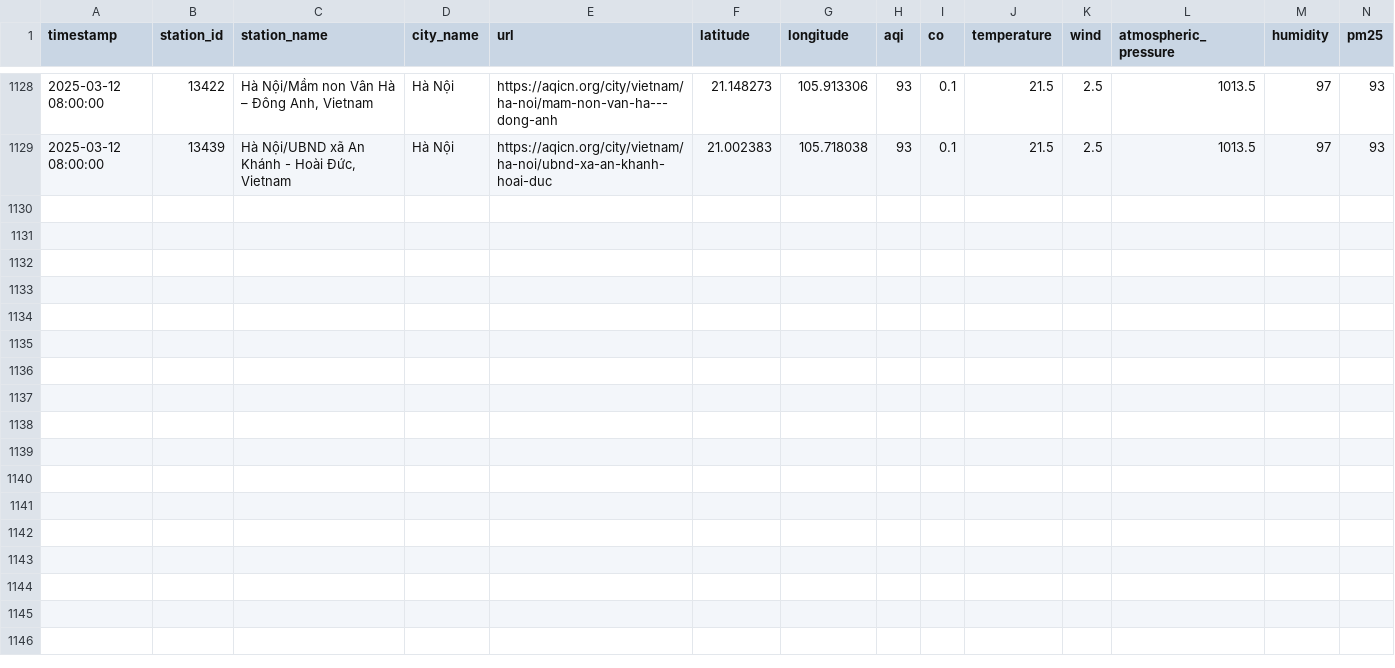
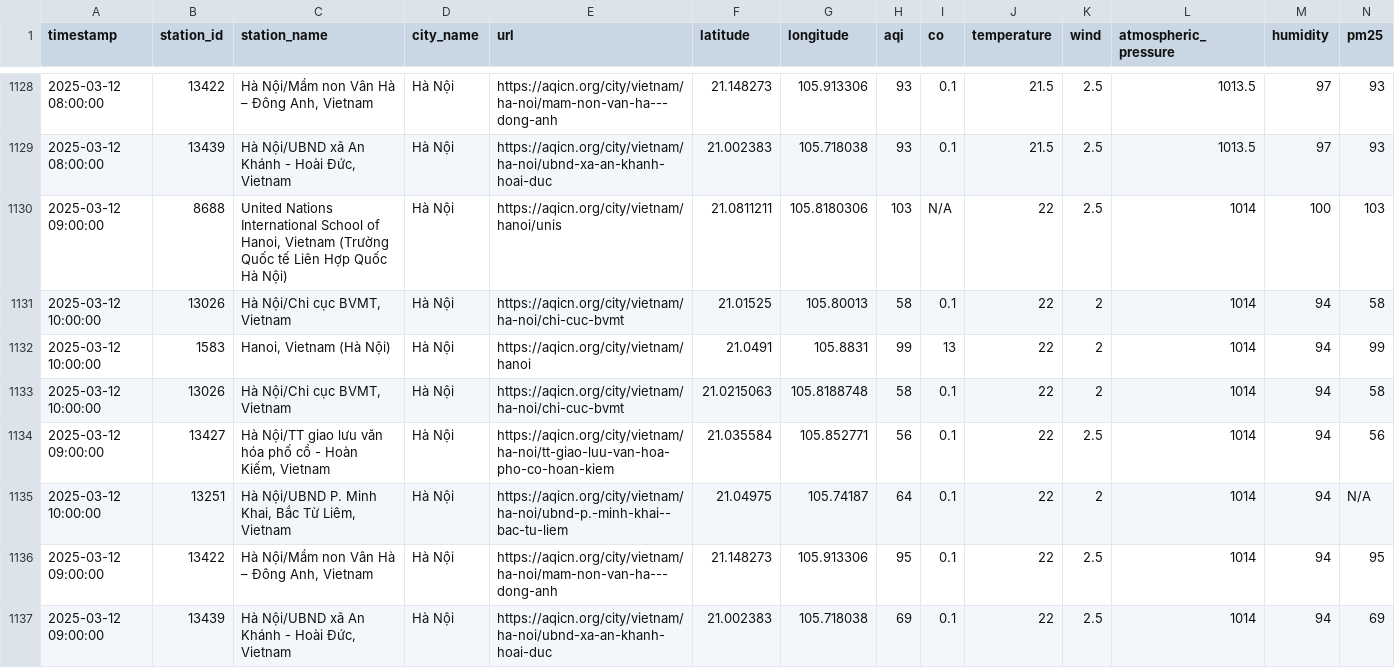
Before and after one commit to QuanIsMe7303/vietnam-air-quality-crawler, a CSV file: result/ha-noi/air_quality_ha-noi_03_2025.csv, drawn as a sheet; only a part is shown, gaps mark what is left out; rows hold the shown columns only; the diff names each change by its address in the sheet, - before the commit and + after, or states it on an @@ line.

```diff
--- a/result/ha-noi/air_quality_ha-noi_03_2025.csv
+++ b/result/ha-noi/air_quality_ha-noi_03_2025.csv
+row 1130: 2025-03-12 09:00:00 | 8688 | United Nations International School of Hanoi, Vietnam (Trường Quốc tế Liên Hợp Quốc Hà Nội) | Hà Nội | https://aqicn.org/city/vietnam/hanoi/unis | 21.0811211 | 105.8180306 | 103 | N/A | 22 | 2.5 | 1014 | 100 | 103
+row 1131: 2025-03-12 10:00:00 | 13026 | Hà Nội/Chi cục BVMT, Vietnam | Hà Nội | https://aqicn.org/city/vietnam/ha-noi/chi-cuc-bvmt | 21.01525 | 105.80013 | 58 | 0.1 | 22 | 2 | 1014 | 94 | 58
+row 1132: 2025-03-12 10:00:00 | 1583 | Hanoi, Vietnam (Hà Nội) | Hà Nội | https://aqicn.org/city/vietnam/hanoi | 21.0491 | 105.8831 | 99 | 13 | 22 | 2 | 1014 | 94 | 99
+row 1133: 2025-03-12 10:00:00 | 13026 | Hà Nội/Chi cục BVMT, Vietnam | Hà Nội | https://aqicn.org/city/vietnam/ha-noi/chi-cuc-bvmt | 21.0215063 | 105.8188748 | 58 | 0.1 | 22 | 2 | 1014 | 94 | 58
+row 1134: 2025-03-12 09:00:00 | 13427 | Hà Nội/TT giao lưu văn hóa phố cổ - Hoàn Kiếm, Vietnam | Hà Nội | https://aqicn.org/city/vietnam/ha-noi/tt-giao-luu-van-hoa-pho-co-hoan-kiem | 21.035584 | 105.852771 | 56 | 0.1 | 22 | 2.5 | 1014 | 94 | 56
+row 1135: 2025-03-12 10:00:00 | 13251 | Hà Nội/UBND P. Minh Khai, Bắc Từ Liêm, Vietnam | Hà Nội | https://aqicn.org/city/vietnam/ha-noi/ubnd-p.-minh-khai--bac-tu-liem | 21.04975 | 105.74187 | 64 | 0.1 | 22 | 2 | 1014 | 94 | N/A
+row 1136: 2025-03-12 09:00:00 | 13422 | Hà Nội/Mầm non Vân Hà – Đông Anh, Vietnam | Hà Nội | https://aqicn.org/city/vietnam/ha-noi/mam-non-van-ha---dong-anh | 21.148273 | 105.913306 | 95 | 0.1 | 22 | 2.5 | 1014 | 94 | 95
+row 1137: 2025-03-12 09:00:00 | 13439 | Hà Nội/UBND xã An Khánh - Hoài Đức, Vietnam | Hà Nội | https://aqicn.org/city/vietnam/ha-noi/ubnd-xa-an-khanh-hoai-duc | 21.002383 | 105.718038 | 69 | 0.1 | 22 | 2.5 | 1014 | 94 | 69
```
Also changed, not shown: result/can-tho/air_quality_can-tho_03_2025.csv, result/cao-bang/air_quality_cao-bang_03_2025.csv, 5 other files.
